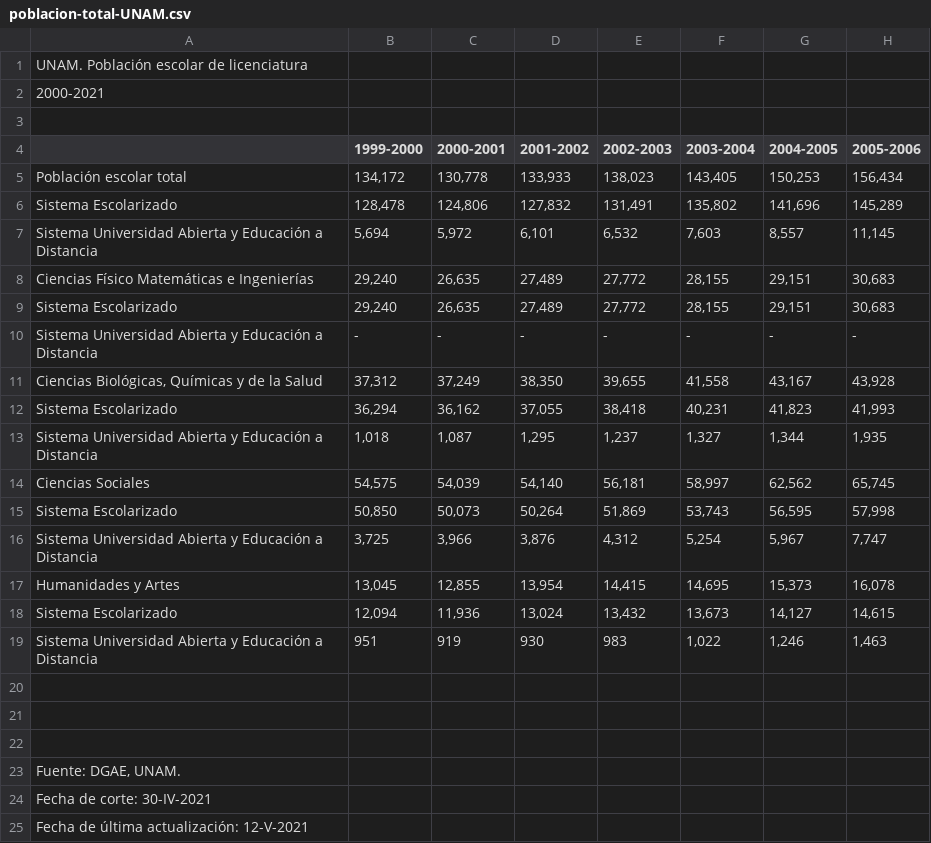
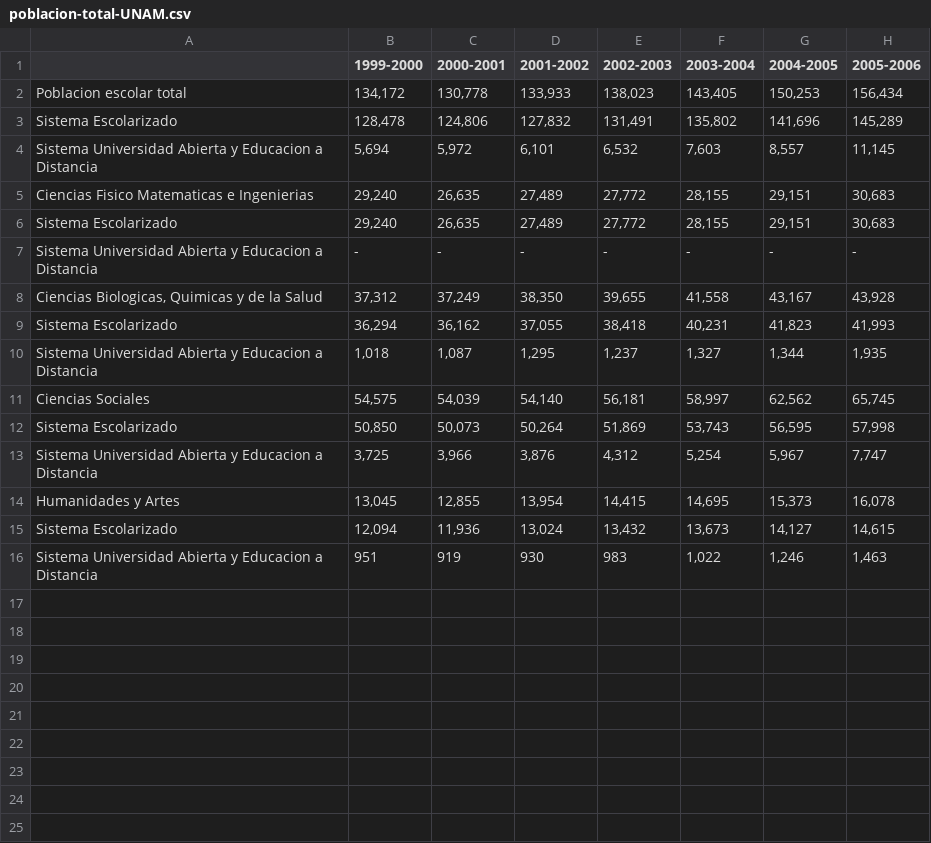
Before and after one commit to AlejandraSakura/MineriaDatos, a CSV file: poblacion-total-UNAM.csv, drawn as a sheet; only a part is shown; removed rows and columns are numbered as before the commit, all else as after; rows hold the shown columns only; the diff names each change by its address in the sheet, - before the commit and + after, or states it on an @@ line.

Commit message:
Add files via upload

```diff
--- a/poblacion-total-UNAM.csv
+++ b/poblacion-total-UNAM.csv
-row 1: UNAM. Población escolar de licenciatura
-row 2: 2000-2021
-row 3: (empty)
-A2: Población escolar total
+A2: Poblacion escolar total
-A4: …Abierta y Educación a Distancia
+A4: …Abierta y Educacion a Distancia
-A5: Ciencias Físico Matemáticas e Ingenierías
+A5: Ciencias Fisico Matematicas e Ingenierias
-A7: …Abierta y Educación a Distancia
+A7: …Abierta y Educacion a Distancia
-A8: Ciencias Biológicas, Químicas y de la Salud
+A8: Ciencias Biologicas, Quimicas y de la Salud
-A10: …Abierta y Educación a Distancia
+A10: …Abierta y Educacion a Distancia
-A13: …Abierta y Educación a Distancia
+A13: …Abierta y Educacion a Distancia
-A16: …Abierta y Educación a Distancia
+A16: …Abierta y Educacion a Distancia
-row 20: (empty)
-row 21: (empty)
-row 22: (empty)
-row 23: Fuente: DGAE, UNAM.
-row 24: Fecha de corte: 30-IV-2021
-row 25: Fecha de última actualización: 12-V-2021
```
